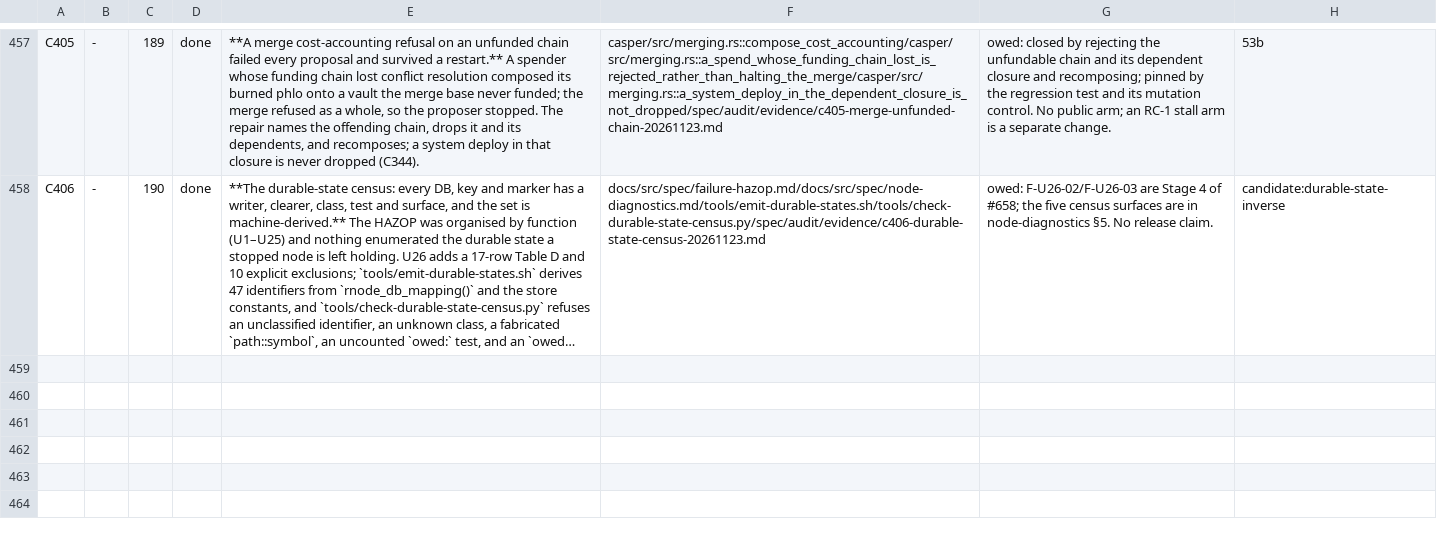
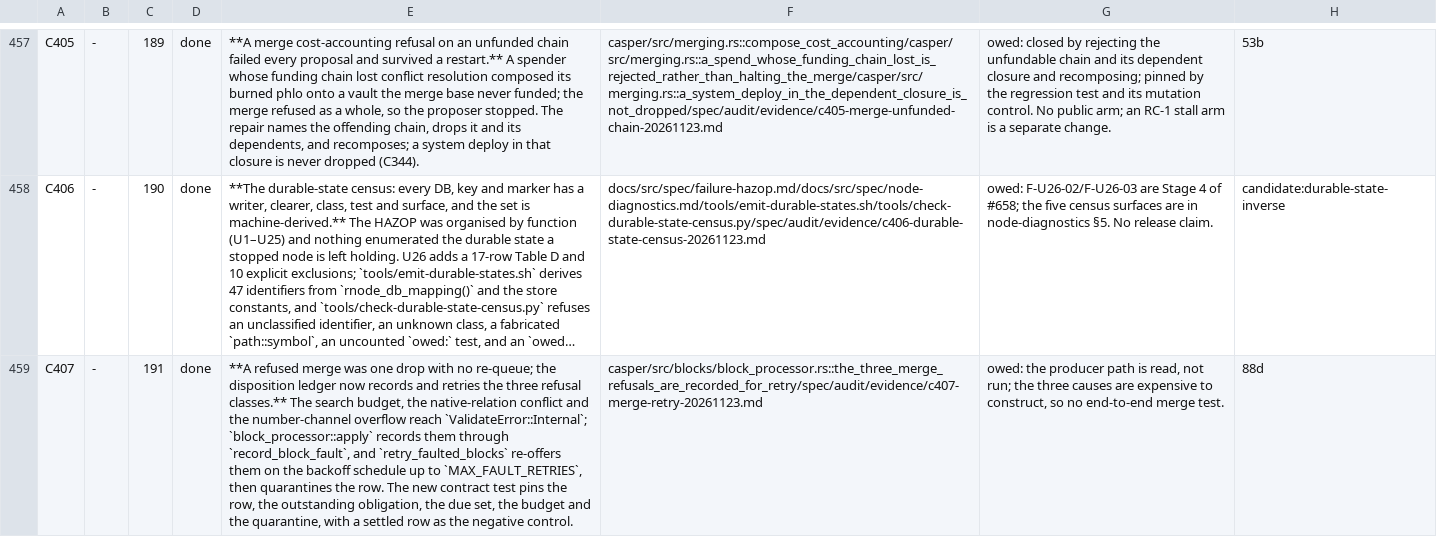
Before and after one commit to rhovision-org/rholo, a TSV file: spec/findings.tsv, drawn as a sheet; only a part is shown, gaps mark what is left out; long unchanged cells end in …; the diff names each change by its address in the sheet, - before the commit and + after, or states it on an @@ line.

```diff
--- a/spec/findings.tsv
+++ b/spec/findings.tsv
+row 459: C407 | - | 191 | done | **A refused merge was one drop with no re-queue; the disposition ledger now records and retries the three refusal classes.** The search budget, the native-relation conflict and the number-channel overflow reach `ValidateError::Internal`; `block_processor::apply` records them through `record_block_fault`, and `retry_faulted_blocks` re-offers them on the backoff schedule up to `MAX_FAULT_RETRIES`, then quarantines the row. The new contract test pins the row, the outstanding obligation, the due set, the budget and the quarantine, with a settled row as the negative control. | casper/src/blocks/block_processor.rs::the_three_merge_refusals_are_recorded_for_retry/spec/audit/evidence/c407-merge-retry-20261123.md | owed: the producer path is read, not run; the three causes are expensive to construct, so no end-to-end merge test. | 88d
```
Also changed, not shown: 2 other files.
